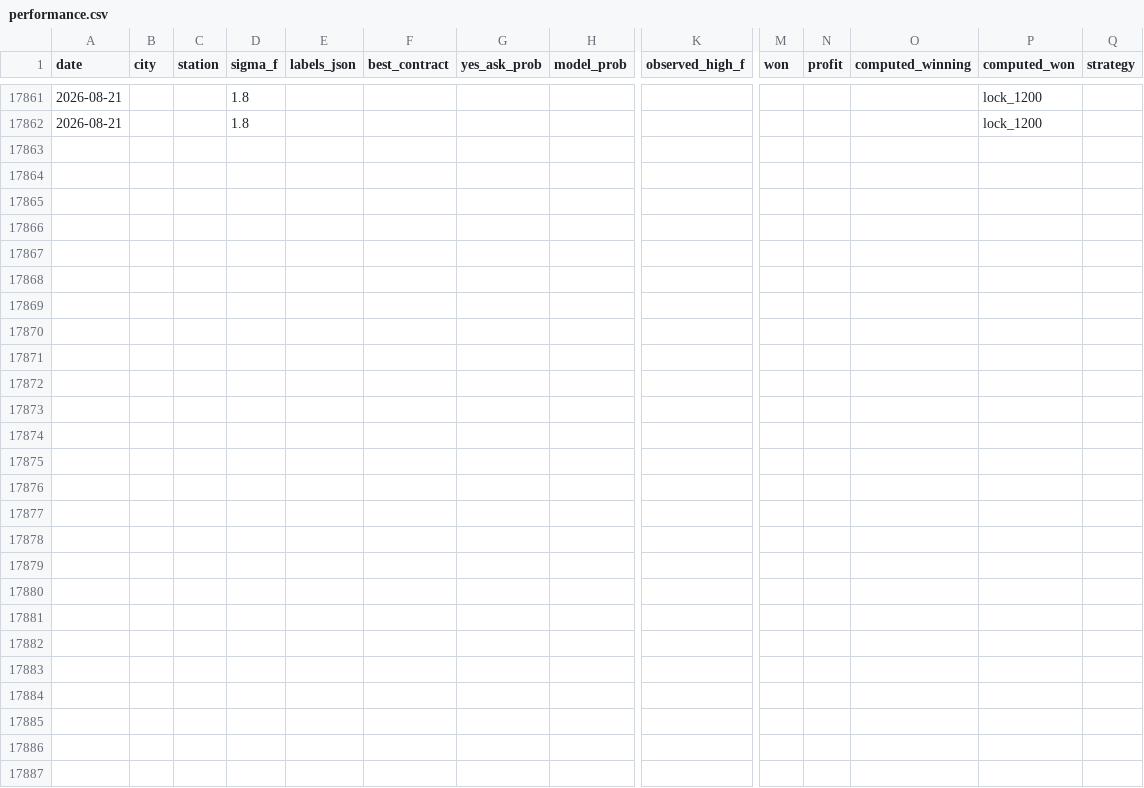
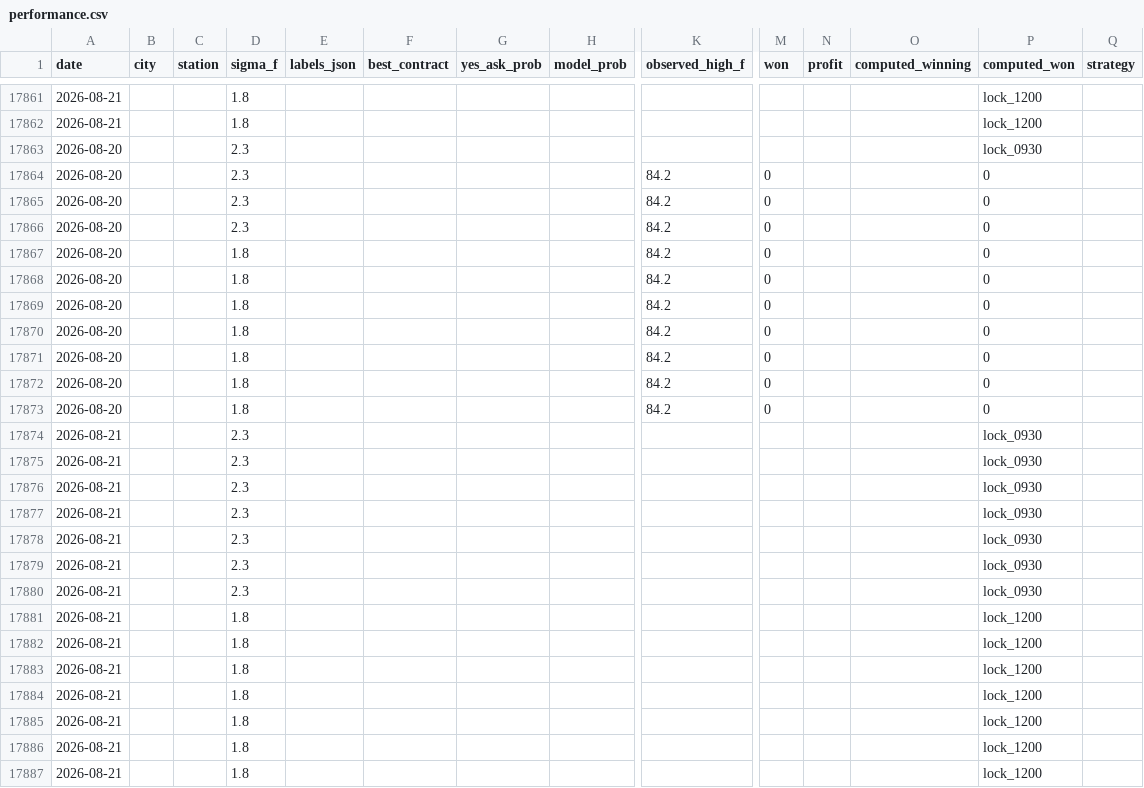
Before and after one commit to miketuzzo/Weather-Edge, a CSV file: data/performance.csv, drawn as a sheet; only a part is shown, gaps mark what is left out; rows hold the shown columns only; the diff names each change by its address in the sheet, - before the commit and + after, or states it on an @@ line.

```diff
--- a/data/performance.csv
+++ b/data/performance.csv
+row 17863: 2026-08-20 |  |  | 2.3 |  |  |  |  |  |  |  |  | lock_0930
+row 17864: 2026-08-20 |  |  | 2.3 |  |  |  |  | 84.2 | 0 |  |  | 0
+row 17865: 2026-08-20 |  |  | 2.3 |  |  |  |  | 84.2 | 0 |  |  | 0
+row 17866: 2026-08-20 |  |  | 2.3 |  |  |  |  | 84.2 | 0 |  |  | 0
+row 17867: 2026-08-20 |  |  | 1.8 |  |  |  |  | 84.2 | 0 |  |  | 0
+row 17868: 2026-08-20 |  |  | 1.8 |  |  |  |  | 84.2 | 0 |  |  | 0
+row 17869: 2026-08-20 |  |  | 1.8 |  |  |  |  | 84.2 | 0 |  |  | 0
+row 17870: 2026-08-20 |  |  | 1.8 |  |  |  |  | 84.2 | 0 |  |  | 0
+row 17871: 2026-08-20 |  |  | 1.8 |  |  |  |  | 84.2 | 0 |  |  | 0
+row 17872: 2026-08-20 |  |  | 1.8 |  |  |  |  | 84.2 | 0 |  |  | 0
+row 17873: 2026-08-20 |  |  | 1.8 |  |  |  |  | 84.2 | 0 |  |  | 0
+row 17874: 2026-08-21 |  |  | 2.3 |  |  |  |  |  |  |  |  | lock_0930
+row 17875: 2026-08-21 |  |  | 2.3 |  |  |  |  |  |  |  |  | lock_0930
+row 17876: 2026-08-21 |  |  | 2.3 |  |  |  |  |  |  |  |  | lock_0930
+row 17877: 2026-08-21 |  |  | 2.3 |  |  |  |  |  |  |  |  | lock_0930
+row 17878: 2026-08-21 |  |  | 2.3 |  |  |  |  |  |  |  |  | lock_0930
+row 17879: 2026-08-21 |  |  | 2.3 |  |  |  |  |  |  |  |  | lock_0930
+row 17880: 2026-08-21 |  |  | 2.3 |  |  |  |  |  |  |  |  | lock_0930
+row 17881: 2026-08-21 |  |  | 1.8 |  |  |  |  |  |  |  |  | lock_1200
+row 17882: 2026-08-21 |  |  | 1.8 |  |  |  |  |  |  |  |  | lock_1200
+row 17883: 2026-08-21 |  |  | 1.8 |  |  |  |  |  |  |  |  | lock_1200
+row 17884: 2026-08-21 |  |  | 1.8 |  |  |  |  |  |  |  |  | lock_1200
+row 17885: 2026-08-21 |  |  | 1.8 |  |  |  |  |  |  |  |  | lock_1200
+row 17886: 2026-08-21 |  |  | 1.8 |  |  |  |  |  |  |  |  | lock_1200
+row 17887: 2026-08-21 |  |  | 1.8 |  |  |  |  |  |  |  |  | lock_1200
```
